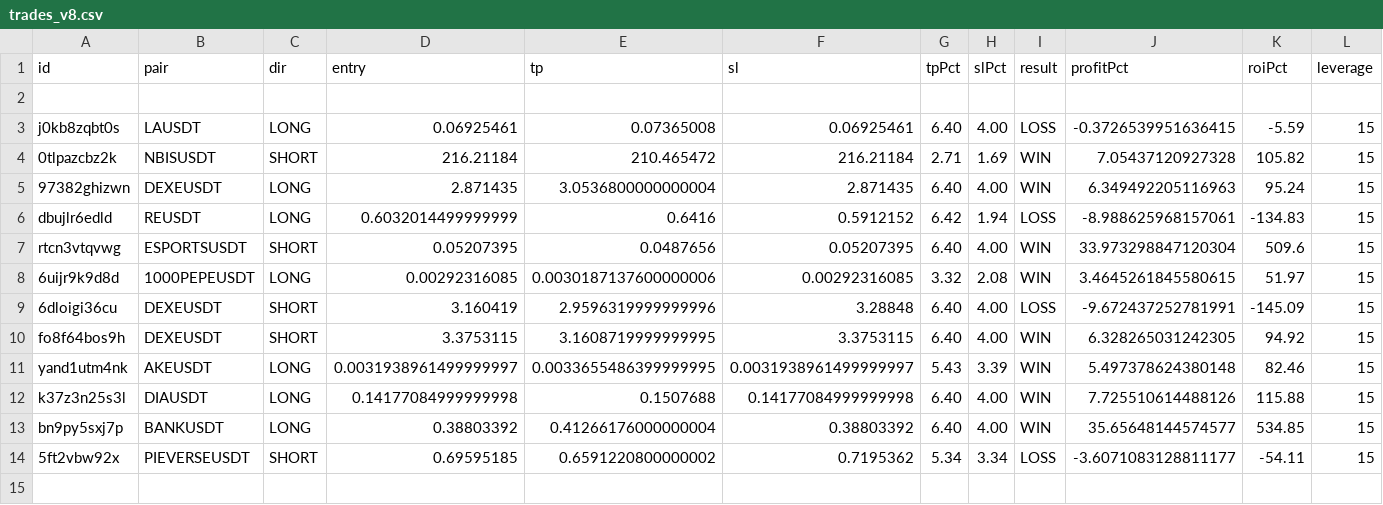
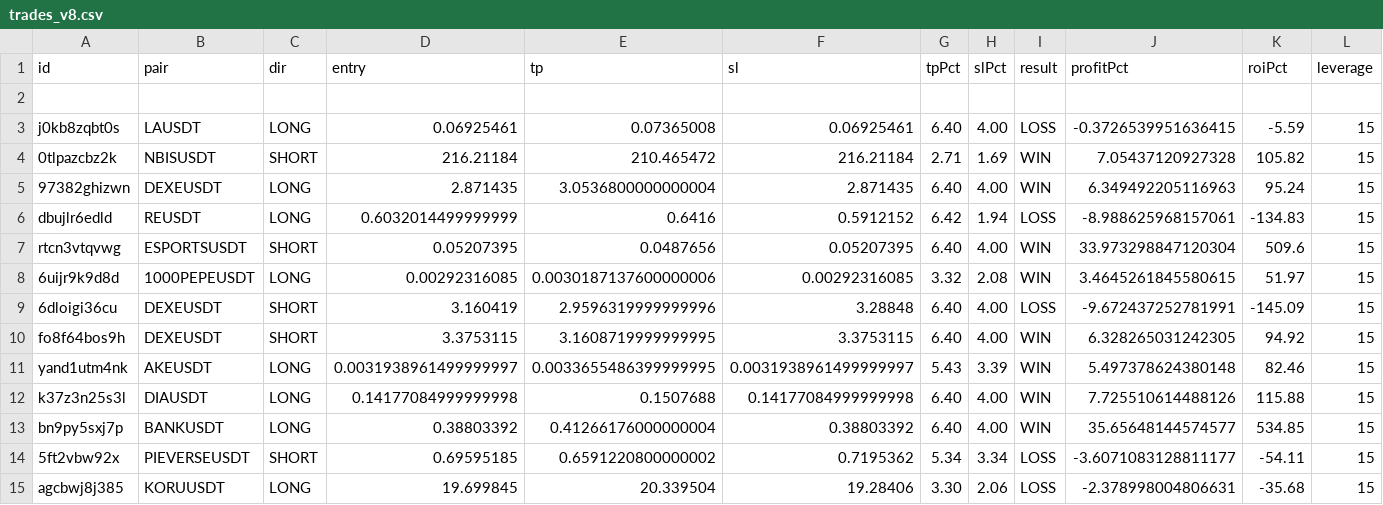
Before and after one commit to kangscalpingv3/kangscalping, a CSV file: trades_v8.csv, drawn as a sheet; only a part is shown; rows hold the shown columns only; the diff names each change by its address in the sheet, - before the commit and + after, or states it on an @@ line.

Commit message:
Trade closed: KORUUSDT LOSS

```diff
--- a/trades_v8.csv
+++ b/trades_v8.csv
+row 15: agcbwj8j385 | KORUUSDT | LONG | 19.699845 | 20.339504 | 19.28406 | 3.30 | 2.06 | LOSS | -2.378998004806631 | -35.68 | 15
```
